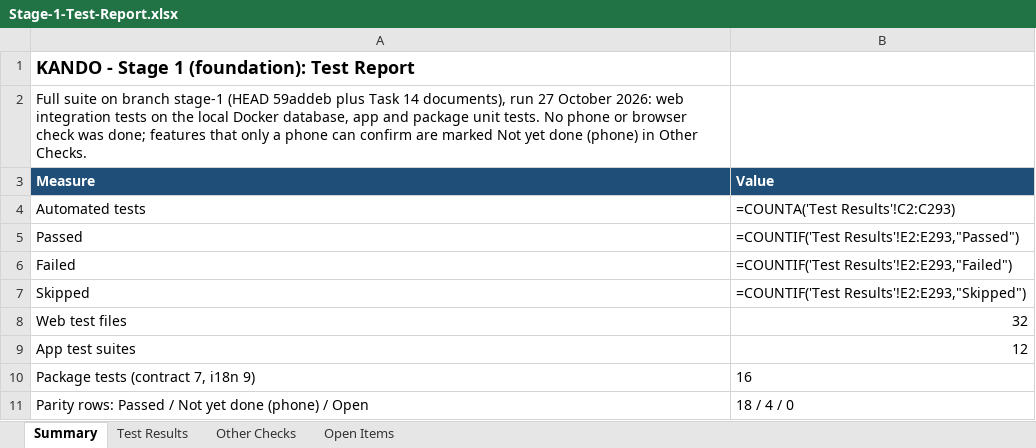
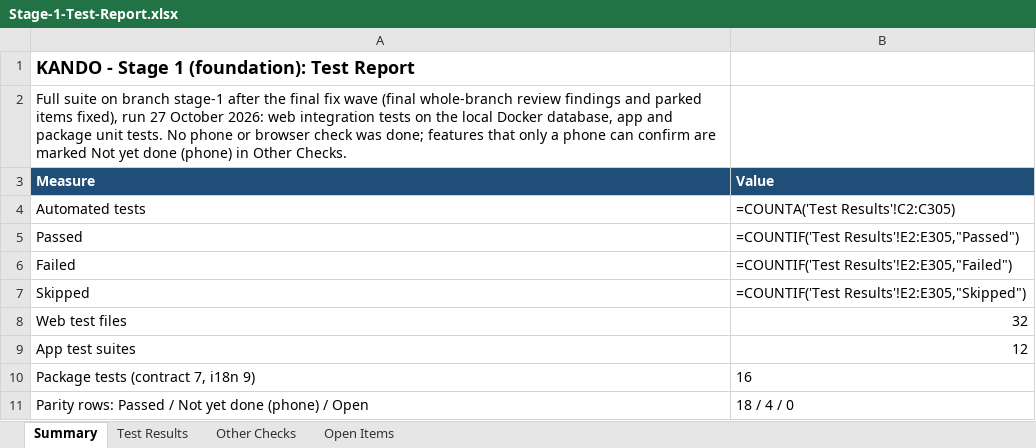
Before and after one commit to Liezljvv74/KANDO, an Excel workbook: Reports/Stage-1-Test-Report.xlsx, sheet Summary, drawn as a sheet; values as stored, in another font and other column widths than the file's, no borders; formulas without a stored value are shown as written; the diff names each change by its address in the sheet, - before the commit and + after, or states it on an @@ line.

Commit message:
docs: final fix wave: deployment notes, README and test report
Seeds section and cutover step 3 match the code (ALLOW_PRODUCTION=1); cutover
and branch retirement marked as a proposal; NEON_DEV_ENDPOINT_ID in the env
table; confirmed emails and RESEND_API_KEY for production explained. Report
rebuilt from the full run (304 tests) with the fixed items marked.

```diff
--- a/Reports/Stage-1-Test-Report.xlsx (sheet Summary)
+++ b/Reports/Stage-1-Test-Report.xlsx (sheet Summary)
-A2 (Measure): …branch stage-1 (HEAD 59addeb plus Task 14 documents), run 27…
+A2 (Measure): …branch stage-1 after the final fix wave (final whole-branch review findings and parked items fixed), run 27…
-B4 (Value): =COUNTA('Test Results'!C2:C293)
+B4 (Value): =COUNTA('Test Results'!C2:C305)
-B5 (Value): =COUNTIF('Test Results'!E2:E293,"Passed")
+B5 (Value): =COUNTIF('Test Results'!E2:E305,"Passed")
-B6 (Value): =COUNTIF('Test Results'!E2:E293,"Failed")
+B6 (Value): =COUNTIF('Test Results'!E2:E305,"Failed")
-B7 (Value): =COUNTIF('Test Results'!E2:E293,"Skipped")
+B7 (Value): =COUNTIF('Test Results'!E2:E305,"Skipped")
```
Also changed, not shown: sheet Test Results, sheet Open Items, sheet Other Checks, 2 other files.
